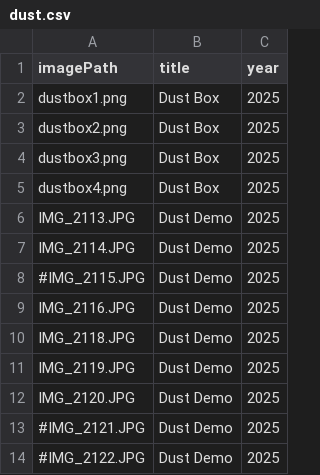
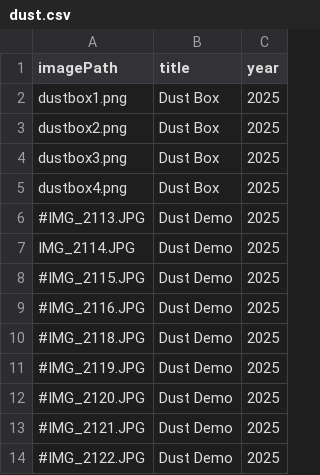
Before and after one commit to joshuatehrlich/joshua-ehrlich-portfolio, a CSV file: src/data/board-games/dust.csv, drawn as a sheet.

Commit message:
limit dust cards online

```diff
--- a/src/data/board-games/dust.csv
+++ b/src/data/board-games/dust.csv
@@ -5,9 +5,9 @@ dustbox3.png,Dust Box,2025
 dustbox4.png,Dust Box,2025
-IMG_2113.JPG,Dust Demo,2025
+#IMG_2113.JPG,Dust Demo,2025
 IMG_2114.JPG,Dust Demo,2025
 #IMG_2115.JPG,Dust Demo,2025
-IMG_2116.JPG,Dust Demo,2025
-IMG_2118.JPG,Dust Demo,2025
-IMG_2119.JPG,Dust Demo,2025
-IMG_2120.JPG,Dust Demo,2025
+#IMG_2116.JPG,Dust Demo,2025
+#IMG_2118.JPG,Dust Demo,2025
+#IMG_2119.JPG,Dust Demo,2025
+#IMG_2120.JPG,Dust Demo,2025
 #IMG_2121.JPG,Dust Demo,2025
```
